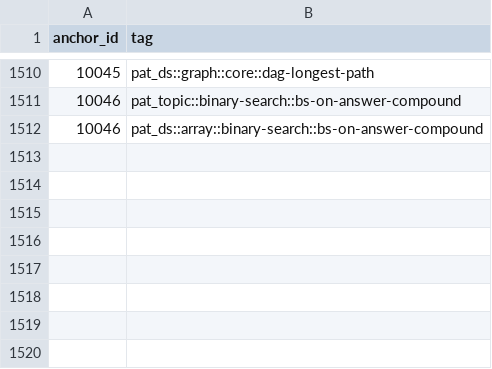
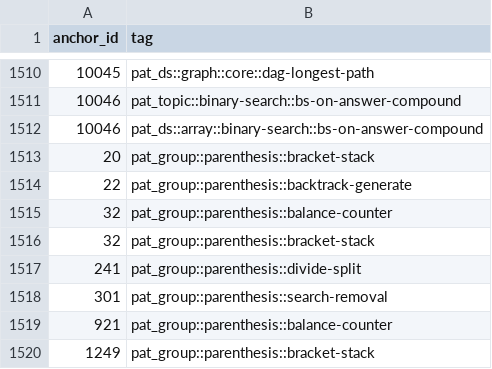
Before and after one commit to pradhapganesanjava/pghubtech, a CSV file: portal/public/patterns-data.csv, drawn as a sheet; only a part is shown, gaps mark what is left out.

```diff
--- a/portal/public/patterns-data.csv
+++ b/portal/public/patterns-data.csv
@@ -1512 +1512,9 @@ anchor_id,tag
 10046,pat_ds::array::binary-search::bs-on-answer-compound
+20,pat_group::parenthesis::bracket-stack
+22,pat_group::parenthesis::backtrack-generate
+32,pat_group::parenthesis::balance-counter
+32,pat_group::parenthesis::bracket-stack
+241,pat_group::parenthesis::divide-split
+301,pat_group::parenthesis::search-removal
+921,pat_group::parenthesis::balance-counter
+1249,pat_group::parenthesis::bracket-stack
```
Also changed, not shown: 4 other files.
